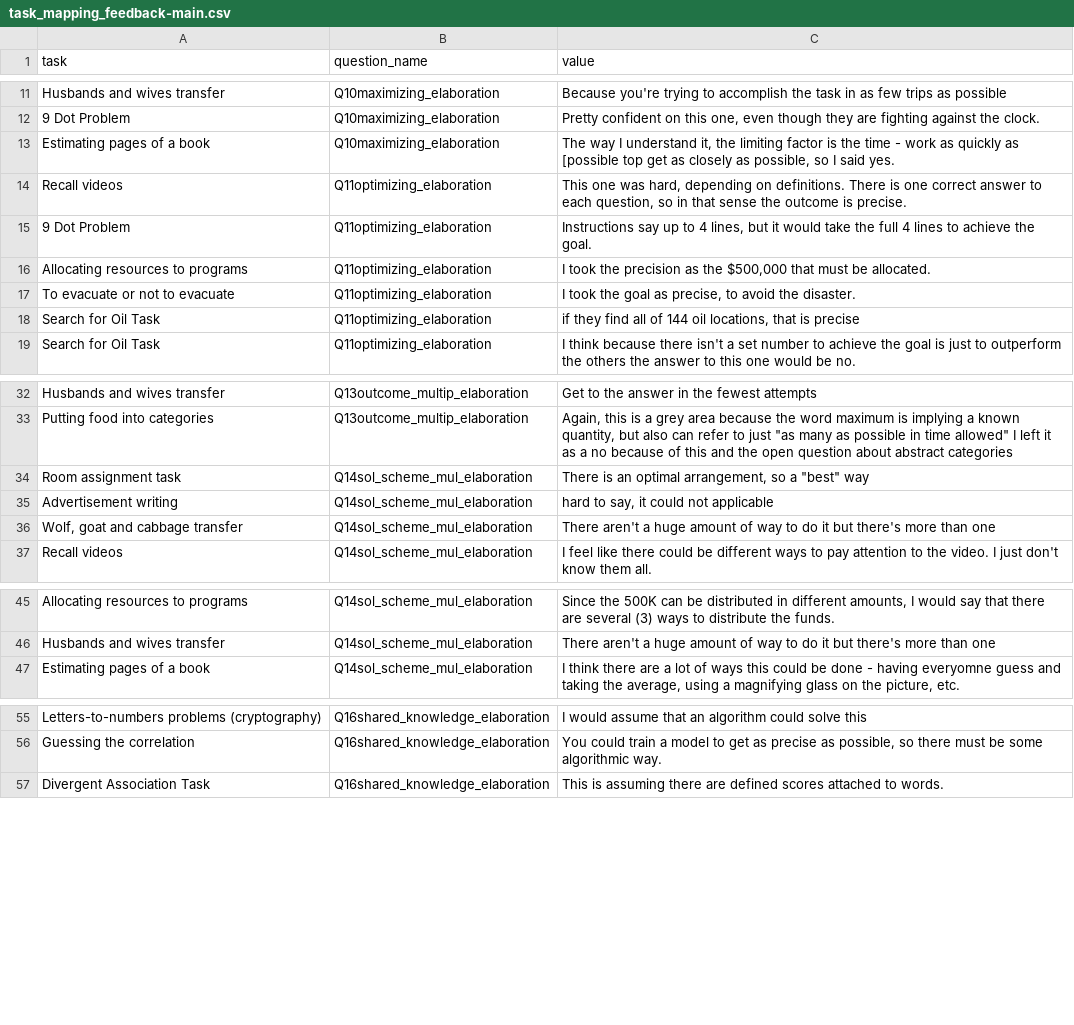
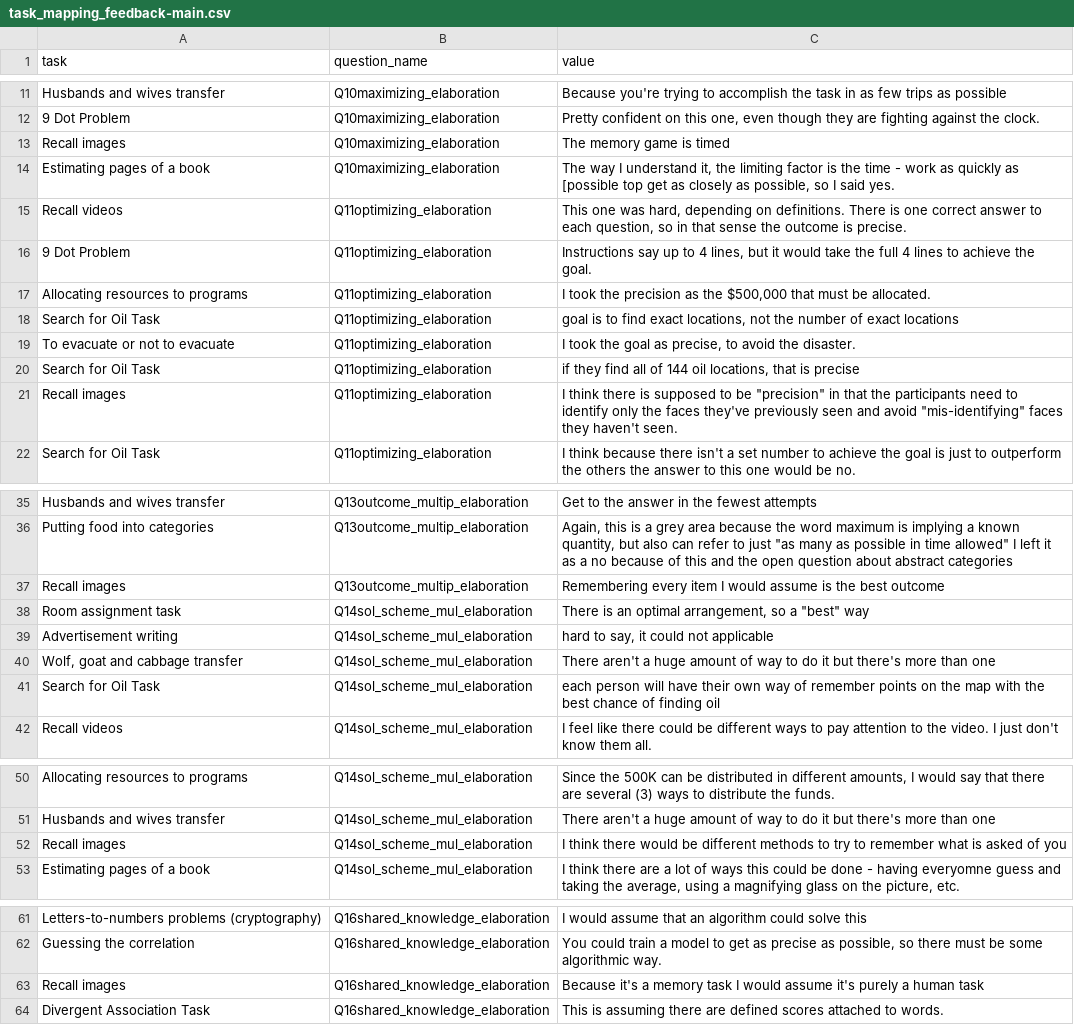
Before and after one commit to Watts-Lab/task-mapping, a CSV file: analysis/qual-feedbacks/task_mapping_feedback-main.csv, drawn as a sheet; only a part is shown, gaps mark what is left out; the diff covers the shown part only.

```diff
--- a/analysis/qual-feedbacks/task_mapping_feedback-main.csv
+++ b/analysis/qual-feedbacks/task_mapping_feedback-main.csv
@@ -12,2 +12,3 @@ Husbands and wives transfer,Q10maximizing_elaboration,Because you're trying to a
 9 Dot Problem,Q10maximizing_elaboration,"Pretty confident on this one, even though they are fighting against the clock."
+Recall images,Q10maximizing_elaboration,The memory game is timed
 Estimating pages of a book,Q10maximizing_elaboration,"The way I understand it, the limiting factor is the time - work as quickly as [possible top get as closely as possible, so I said yes."
@@ -16,4 +17,6 @@ Recall videos,Q11optimizing_elaboration,"This one was hard, depending on definit
 Allocating resources to programs,Q11optimizing_elaboration,"I took the precision as the $500,000 that must be allocated."
+Search for Oil Task,Q11optimizing_elaboration,"goal is to find exact locations, not the number of exact locations"
 To evacuate or not to evacuate,Q11optimizing_elaboration,"I took the goal as precise, to avoid the disaster."
 Search for Oil Task,Q11optimizing_elaboration,"if they find all of 144 oil locations, that is precise"
+Recall images,Q11optimizing_elaboration,"I think there is supposed to be ""precision"" in that the participants need to identify only the faces they've previously seen and avoid ""mis-identifying"" faces they haven't seen. "
 Search for Oil Task,Q11optimizing_elaboration,I think because there isn't a set number to achieve the goal is just to outperform the others the answer to this one would be no.
@@ -33,2 +36,3 @@ Husbands and wives transfer,Q13outcome_multip_elaboration,Get to the answer in t
 Putting food into categories,Q13outcome_multip_elaboration,"Again, this is a grey area because the word maximum is implying a known quantity, but also can refer to just ""as many as possible in time allowed"" I left it as a no because of this and the open question about abstract categories"
+Recall images,Q13outcome_multip_elaboration,Remembering every item I would assume is the best outcome
 Room assignment task,Q14sol_scheme_mul_elaboration,"There is an optimal arrangement, so a ""best"" way"
@@ -36,2 +40,3 @@ Advertisement writing,Q14sol_scheme_mul_elaboration,"hard to say, it could not a
 "Wolf, goat and cabbage transfer",Q14sol_scheme_mul_elaboration,There aren't a huge amount of way to do it but there's more than one
+Search for Oil Task,Q14sol_scheme_mul_elaboration,each person will have their own way of remember points on the map with the best chance of finding oil
 Recall videos,Q14sol_scheme_mul_elaboration,I feel like there could be different ways to pay attention to the video. I just don't know them all.
@@ -46,2 +51,3 @@ Allocating resources to programs,Q14sol_scheme_mul_elaboration,"Since the 500K c
 Husbands and wives transfer,Q14sol_scheme_mul_elaboration,There aren't a huge amount of way to do it but there's more than one
+Recall images,Q14sol_scheme_mul_elaboration,I think there would be different methods to try to remember what is asked of you
 Estimating pages of a book,Q14sol_scheme_mul_elaboration,"I think there are a lot of ways this could be done - having everyomne guess and taking the average, using a magnifying glass on the picture, etc."
@@ -56,2 +62,3 @@ Letters-to-numbers problems (cryptography),Q16shared_knowledge_elaboration,I wou
 Guessing the correlation,Q16shared_knowledge_elaboration,"You could train a model to get as precise as possible, so there must be some algorithmic way."
+Recall images,Q16shared_knowledge_elaboration,Because it's a memory task I would assume it's purely a human task
 Divergent Association Task,Q16shared_knowledge_elaboration,This is assuming there are defined scores attached to words.
```
Also changed, not shown: 5 added rows elsewhere in this file, analysis/df_for_karger_MAIN.csv, raw_map.csv, 3 other files.
